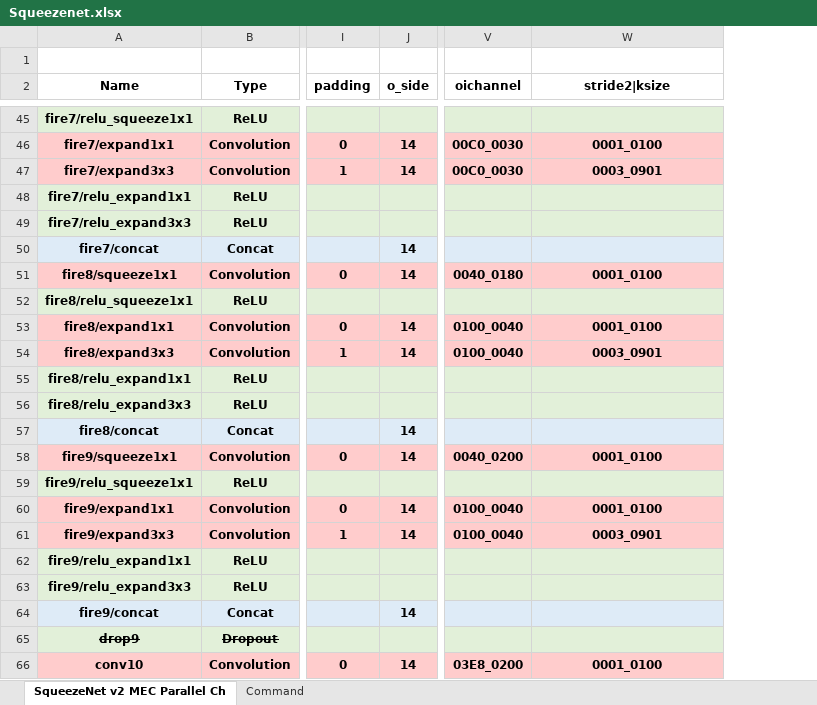
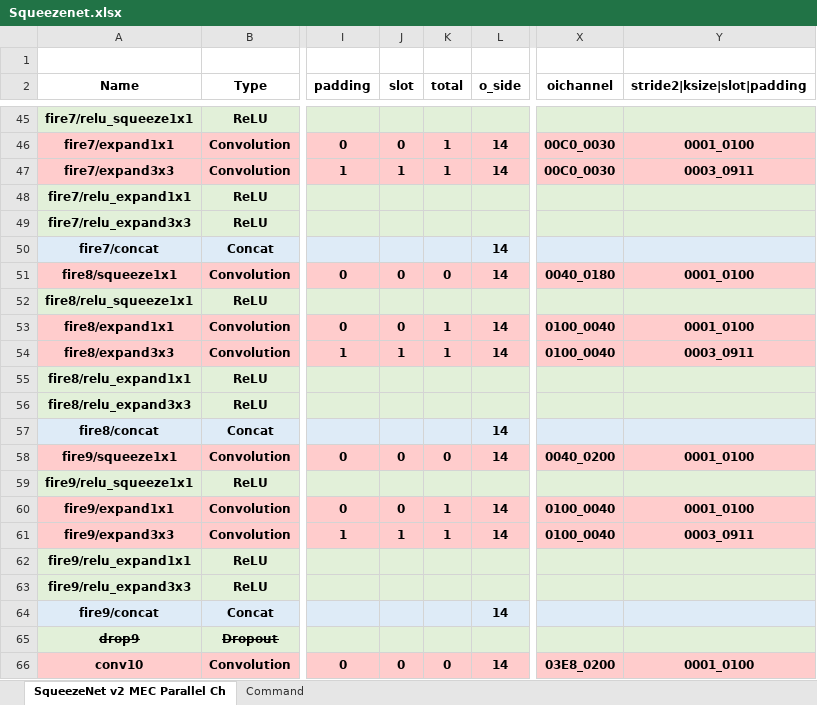
Before and after one commit to isuckatdrifting/FusionAccel, an Excel workbook: docs/Squeezenet.xlsx, sheet SqueezeNet v2 MEC Parallel Ch, drawn as a sheet; only a part is shown, gaps mark what is left out; values as stored, in another font and other column widths than the file's, no borders; addresses are those after the commit; the diff covers the shown part only; the diff names each change by its address in the sheet, - before the commit and + after, or states it on an @@ line.

Commit message:
Add padding logic in host client and revert the fsum reset to save resource

```diff
--- a/docs/Squeezenet.xlsx (sheet SqueezeNet v2 MEC Parallel Ch)
+++ b/docs/Squeezenet.xlsx (sheet SqueezeNet v2 MEC Parallel Ch)
+column J (slot), rows 46-66: 0 | 1 |  |  |  | 0 |  | 0 | 1 |  |  |  | 0 |  | 0 | 1 |  |  |  |  | 0
+column K (total), rows 46-66: 1 | 1 |  |  |  | 0 |  | 1 | 1 |  |  |  | 0 |  | 1 | 1 |  |  |  |  | 0
-Y2: stride2|ksize
+Y2: stride2|ksize|slot|padding
-Y47 (stride2|ksize|slot|padding): 0003_0901
+Y47 (stride2|ksize|slot|padding): 0003_0911
-Y54 (stride2|ksize|slot|padding): 0003_0901
+Y54 (stride2|ksize|slot|padding): 0003_0911
-Y61 (stride2|ksize|slot|padding): 0003_0901
+Y61 (stride2|ksize|slot|padding): 0003_0911
```
Also changed, not shown: 5 edited cells elsewhere in this sheet, sheet Command, formulas that keep their value, 6 other files.
